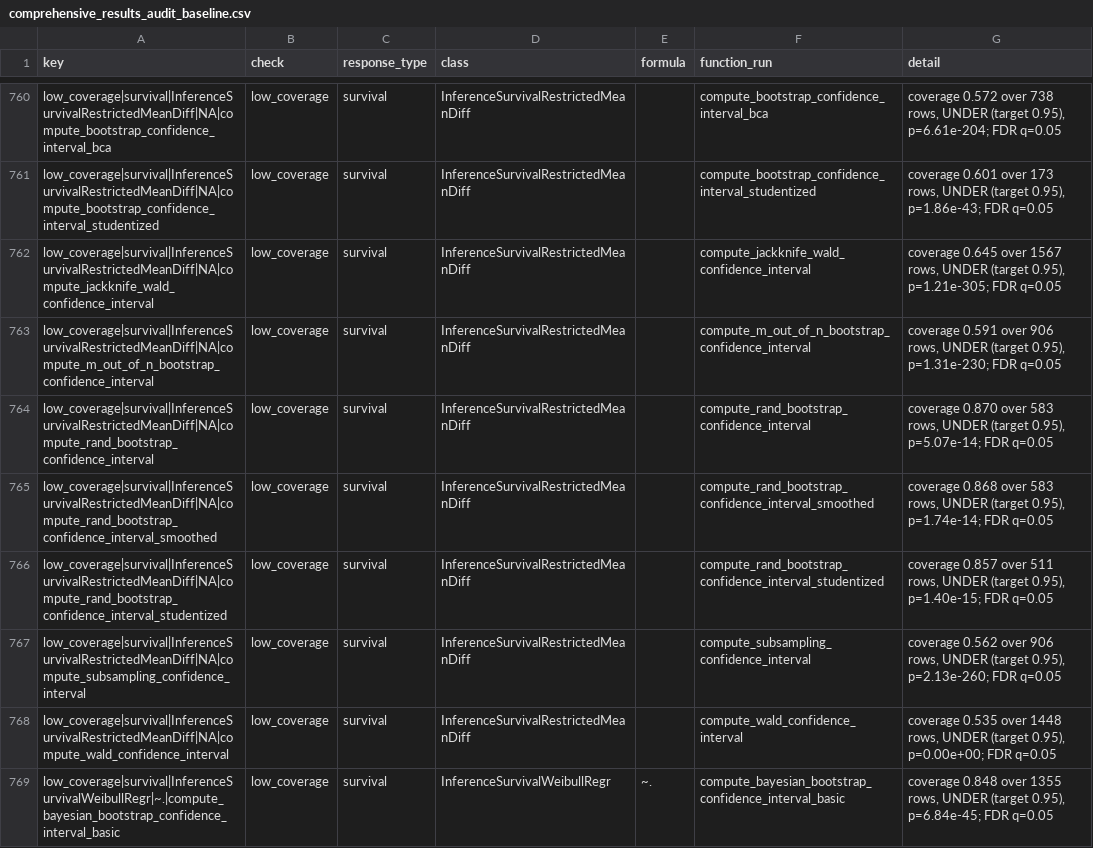
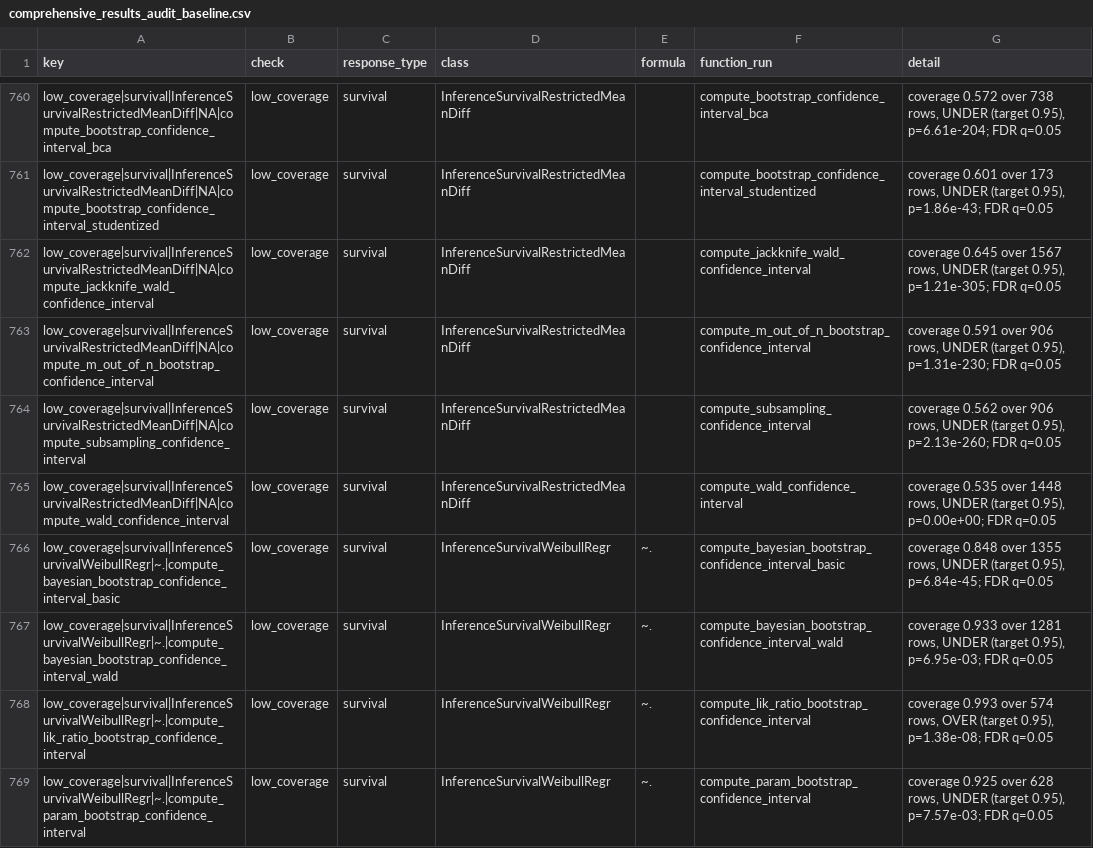
Before and after one commit to kapelner/EDI, a CSV file: R/package_tests/comprehensive_results_audit_baseline.csv, drawn as a sheet; only a part is shown, gaps mark what is left out; the shorter side is filled out with more unchanged rows.

```diff
--- a/R/package_tests/comprehensive_results_audit_baseline.csv
+++ b/R/package_tests/comprehensive_results_audit_baseline.csv
@@ -763,5 +763,2 @@ low_coverage|survival|InferenceSurvivalRestrictedMeanDiff|NA|compute_jackknife_w
 low_coverage|survival|InferenceSurvivalRestrictedMeanDiff|NA|compute_m_out_of_n_bootstrap_confidence_interval,low_coverage,survival,InferenceSurvivalRestrictedMeanDiff,,compute_m_out_of_n_bootstrap_confidence_interval,"coverage 0.591 over 906 rows, UNDER (target 0.95), p=1.31e-230; FDR q=0.05"
-low_coverage|survival|InferenceSurvivalRestrictedMeanDiff|NA|compute_rand_bootstrap_confidence_interval,low_coverage,survival,InferenceSurvivalRestrictedMeanDiff,,compute_rand_bootstrap_confidence_interval,"coverage 0.870 over 583 rows, UNDER (target 0.95), p=5.07e-14; FDR q=0.05"
-low_coverage|survival|InferenceSurvivalRestrictedMeanDiff|NA|compute_rand_bootstrap_confidence_interval_smoothed,low_coverage,survival,InferenceSurvivalRestrictedMeanDiff,,compute_rand_bootstrap_confidence_interval_smoothed,"coverage 0.868 over 583 rows, UNDER (target 0.95), p=1.74e-14; FDR q=0.05"
-low_coverage|survival|InferenceSurvivalRestrictedMeanDiff|NA|compute_rand_bootstrap_confidence_interval_studentized,low_coverage,survival,InferenceSurvivalRestrictedMeanDiff,,compute_rand_bootstrap_confidence_interval_studentized,"coverage 0.857 over 511 rows, UNDER (target 0.95), p=1.40e-15; FDR q=0.05"
 low_coverage|survival|InferenceSurvivalRestrictedMeanDiff|NA|compute_subsampling_confidence_interval,low_coverage,survival,InferenceSurvivalRestrictedMeanDiff,,compute_subsampling_confidence_interval,"coverage 0.562 over 906 rows, UNDER (target 0.95), p=2.13e-260; FDR q=0.05"
```
Also changed, not shown: R/package_tests/capability_matrix.csv, R/package_tests/comprehensive_suite_results.csv, 24 other files.
